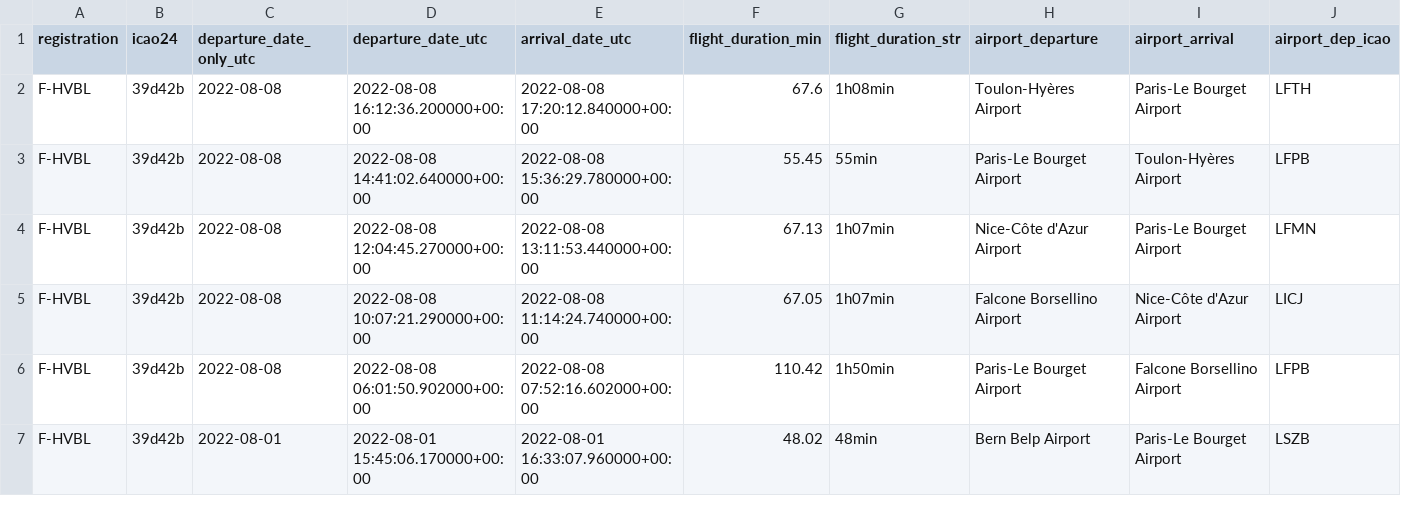
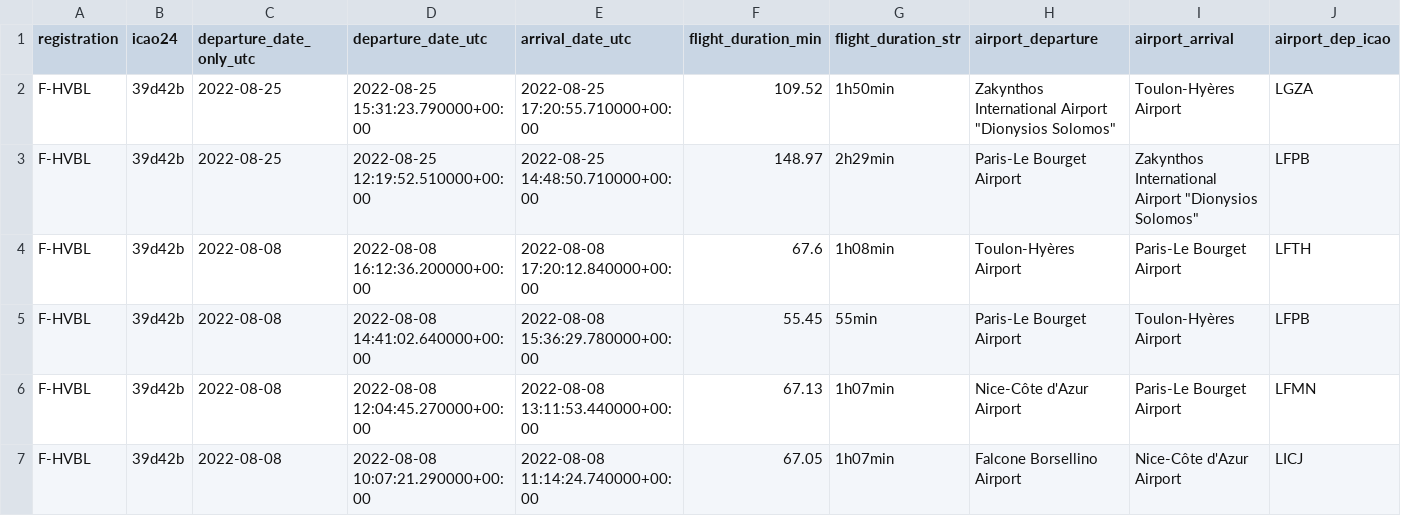
Before and after one commit to GeneralDeGaulle/i_fly_bernard, a CSV file: output/F-HVBL/F-HVBL_flight_data_all.csv, drawn as a sheet; only a part is shown; the shorter side is filled out with more unchanged rows; rows hold the shown columns only; the diff names each change by its address in the sheet, - before the commit and + after, or states it on an @@ line.

```diff
--- a/output/F-HVBL/F-HVBL_flight_data_all.csv
+++ b/output/F-HVBL/F-HVBL_flight_data_all.csv
+row 2: F-HVBL | 39d42b | 2022-08-25 | 2022-08-25 15:31:23.790000+00:00 | 2022-08-25 17:20:55.710000+00:00 | 109.52 | 1h50min | Zakynthos International Airport "Dionysios Solomos" | Toulon-Hyères Airport | LGZA
+row 3: F-HVBL | 39d42b | 2022-08-25 | 2022-08-25 12:19:52.510000+00:00 | 2022-08-25 14:48:50.710000+00:00 | 148.97 | 2h29min | Paris-Le Bourget Airport | Zakynthos International Airport "Dionysios Solomos" | LFPB
```
Also changed, not shown: input/avions.csv, output/F-HFHP/F-HFHP_flight_data_all.csv, 1 other file.
